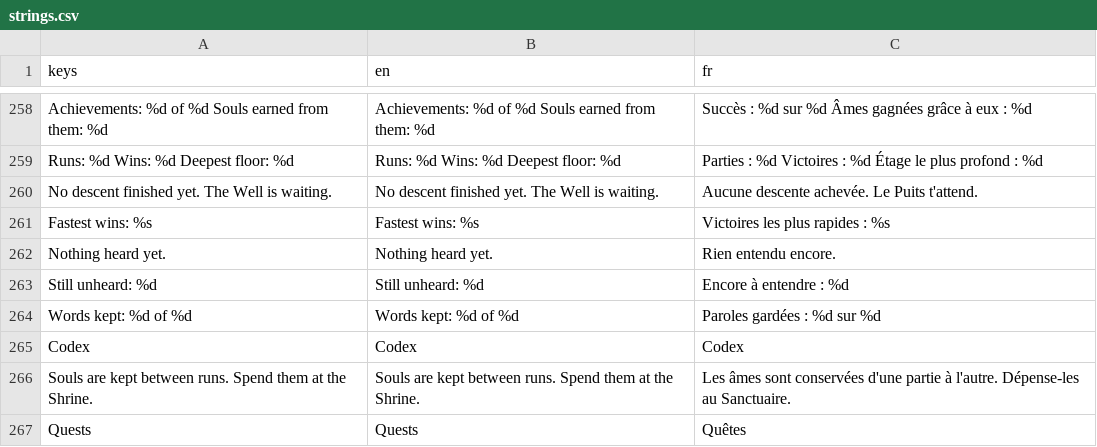
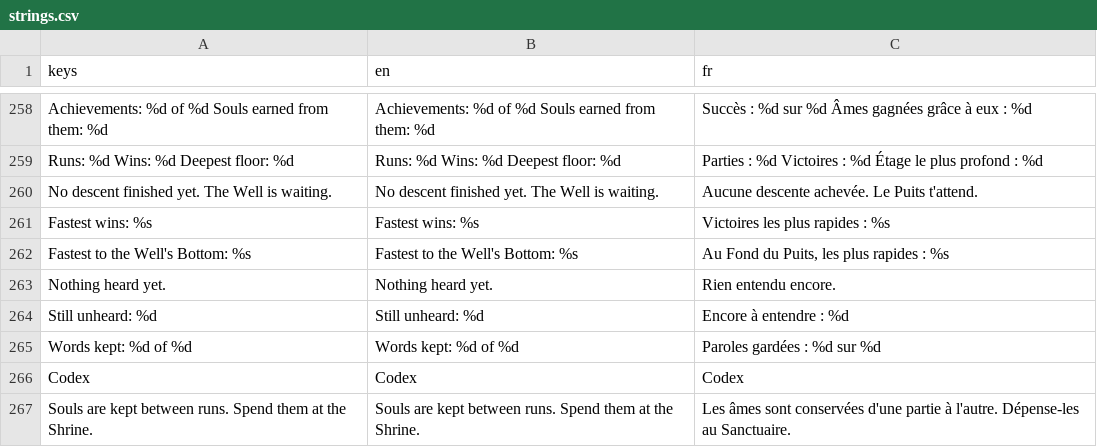
Before and after one commit to absolutezeroo/mini-rogulike, a CSV file: locale/strings.csv, drawn as a sheet; only a part is shown, gaps mark what is left out; the shorter side is filled out with more unchanged rows; the diff names each change by its address in the sheet, - before the commit and + after, or states it on an @@ line.

```diff
--- a/locale/strings.csv
+++ b/locale/strings.csv
+row 262: Fastest to the Well's Bottom: %s | Fastest to the Well's Bottom: %s | Au Fond du Puits, les plus rapides : %s
```
Also changed, not shown: 6 other files.
